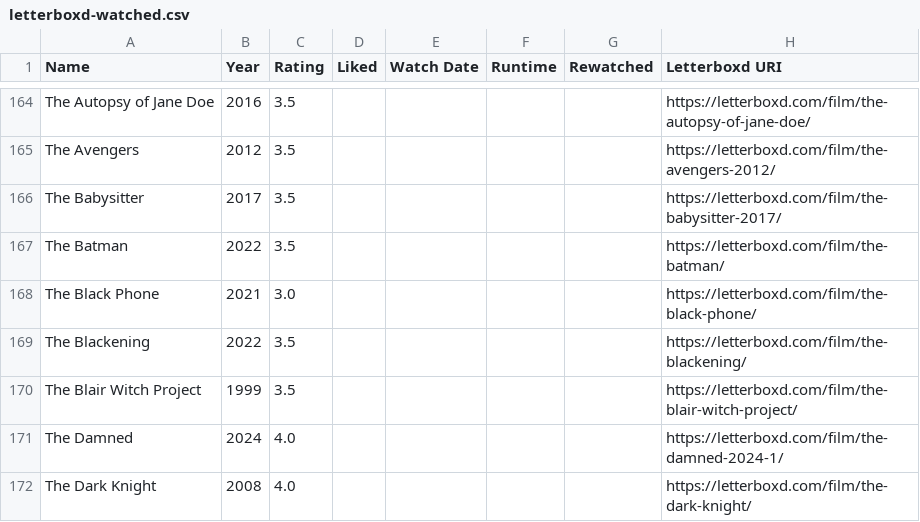
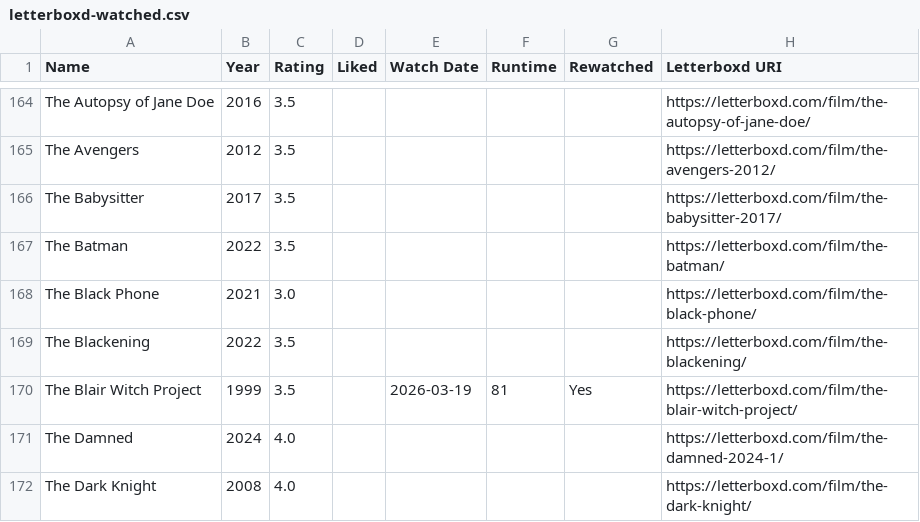
Before and after one commit to CoandaEffect/letterboxd-sync, a CSV file: letterboxd-watched.csv, drawn as a sheet; only a part is shown, gaps mark what is left out.

```diff
--- a/letterboxd-watched.csv
+++ b/letterboxd-watched.csv
@@ -169,3 +169,3 @@ The Black Phone,2021,3.0,,,,,https://letterboxd.com/film/the-black-phone/
 The Blackening,2022,3.5,,,,,https://letterboxd.com/film/the-blackening/
-The Blair Witch Project,1999,3.5,,,,,https://letterboxd.com/film/the-blair-witch-project/
+The Blair Witch Project,1999,3.5,,2026-03-19,81,Yes,https://letterboxd.com/film/the-blair-witch-project/
 The Damned,2024,4.0,,,,,https://letterboxd.com/film/the-damned-2024-1/
```
